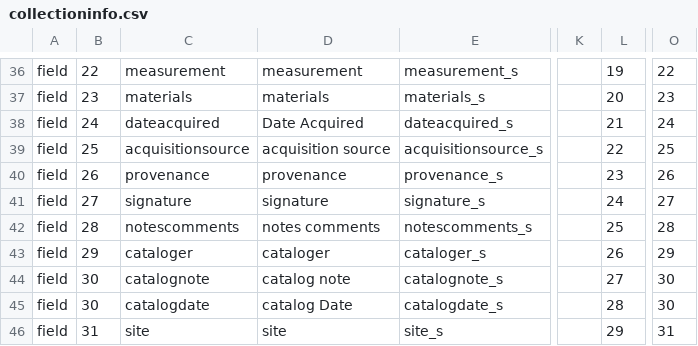
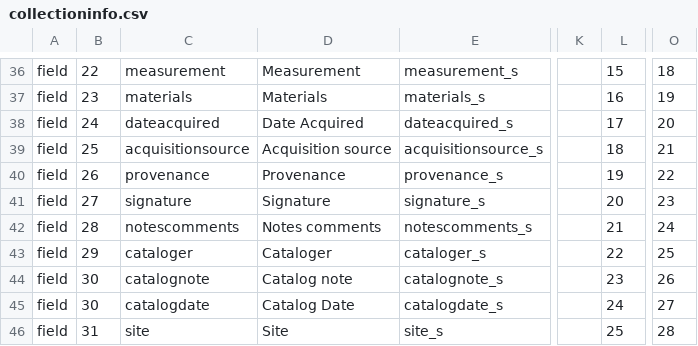
Before and after one commit to reginax/bampfa_project, a CSV file: search/collectioninfo.csv, drawn as a sheet; only a part is shown, gaps mark what is left out; the diff covers the shown part only; the diff names each change by its address in the sheet, - before the commit and + after, or states it on an @@ line.

Commit message:
NOJIRA: bring this project up to date

```diff
--- a/search/collectioninfo.csv
+++ b/search/collectioninfo.csv
-D36: measurement
+D36: Measurement
-L36: 19
+L36: 15
-O36: 22
+O36: 18
-D37: materials
+D37: Materials
-L37: 20
+L37: 16
-O37: 23
+O37: 19
-L38: 21
+L38: 17
-O38: 24
+O38: 20
-D39: acquisition source
+D39: Acquisition source
-L39: 22
+L39: 18
-O39: 25
+O39: 21
-D40: provenance
+D40: Provenance
-L40: 23
+L40: 19
-O40: 26
+O40: 22
-D41: signature
+D41: Signature
-L41: 24
+L41: 20
-O41: 27
+O41: 23
-D42: notes comments
+D42: Notes comments
-L42: 25
+L42: 21
-O42: 28
+O42: 24
-D43: cataloger
+D43: Cataloger
-L43: 26
+L43: 22
-O43: 29
+O43: 25
-D44: catalog note
+D44: Catalog note
-L44: 27
+L44: 23
-O44: 30
+O44: 26
-D45: catalog Date
+D45: Catalog Date
-L45: 28
+L45: 24
-O45: 30
+O45: 27
-D46: site
+D46: Site
-L46: 29
+L46: 25
-O46: 31
+O46: 28
```
Also changed, not shown: 57 edited cells elsewhere in this file, 49 other files.
